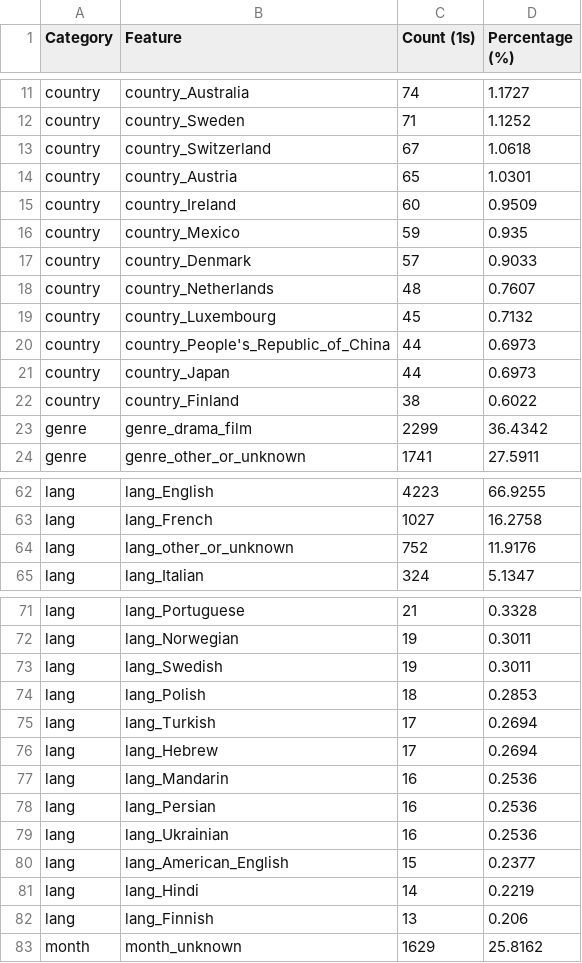
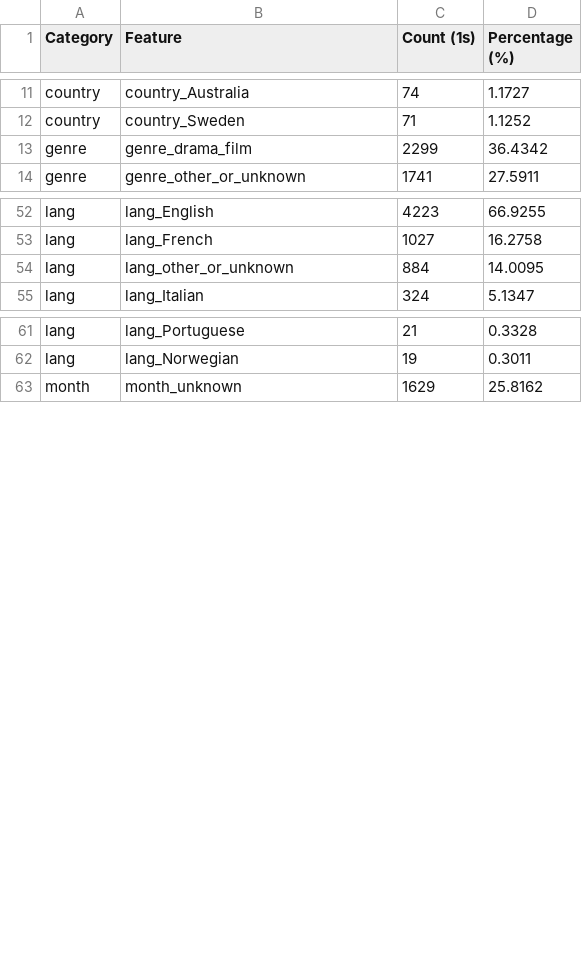
Before and after one commit to simonevigasio/WSE_project, a CSV file: outputs/binary_feature_frequencies.csv, drawn as a sheet; only a part is shown, gaps mark what is left out; the diff covers the shown part only.

```diff
--- a/outputs/binary_feature_frequencies.csv
+++ b/outputs/binary_feature_frequencies.csv
@@ -12,12 +12,2 @@ country,country_Australia,74,1.1727
 country,country_Sweden,71,1.1252
-country,country_Switzerland,67,1.0618
-country,country_Austria,65,1.0301
-country,country_Ireland,60,0.9509
-country,country_Mexico,59,0.935
-country,country_Denmark,57,0.9033
-country,country_Netherlands,48,0.7607
-country,country_Luxembourg,45,0.7132
-country,country_People's_Republic_of_China,44,0.6973
-country,country_Japan,44,0.6973
-country,country_Finland,38,0.6022
 genre,genre_drama_film,2299,36.4342
@@ -63,3 +53,3 @@ lang,lang_English,4223,66.9255
 lang,lang_French,1027,16.2758
-lang,lang_other_or_unknown,752,11.9176
+lang,lang_other_or_unknown,884,14.0095
 lang,lang_Italian,324,5.1347
@@ -72,12 +62,2 @@ lang,lang_Portuguese,21,0.3328
 lang,lang_Norwegian,19,0.3011
-lang,lang_Swedish,19,0.3011
-lang,lang_Polish,18,0.2853
-lang,lang_Turkish,17,0.2694
-lang,lang_Hebrew,17,0.2694
-lang,lang_Mandarin,16,0.2536
-lang,lang_Persian,16,0.2536
-lang,lang_Ukrainian,16,0.2536
-lang,lang_American_English,15,0.2377
-lang,lang_Hindi,14,0.2219
-lang,lang_Finnish,13,0.206
 month,month_unknown,1629,25.8162
```
Also changed, not shown: 1 added row and 1 removed row elsewhere in this file, 8 other files.
